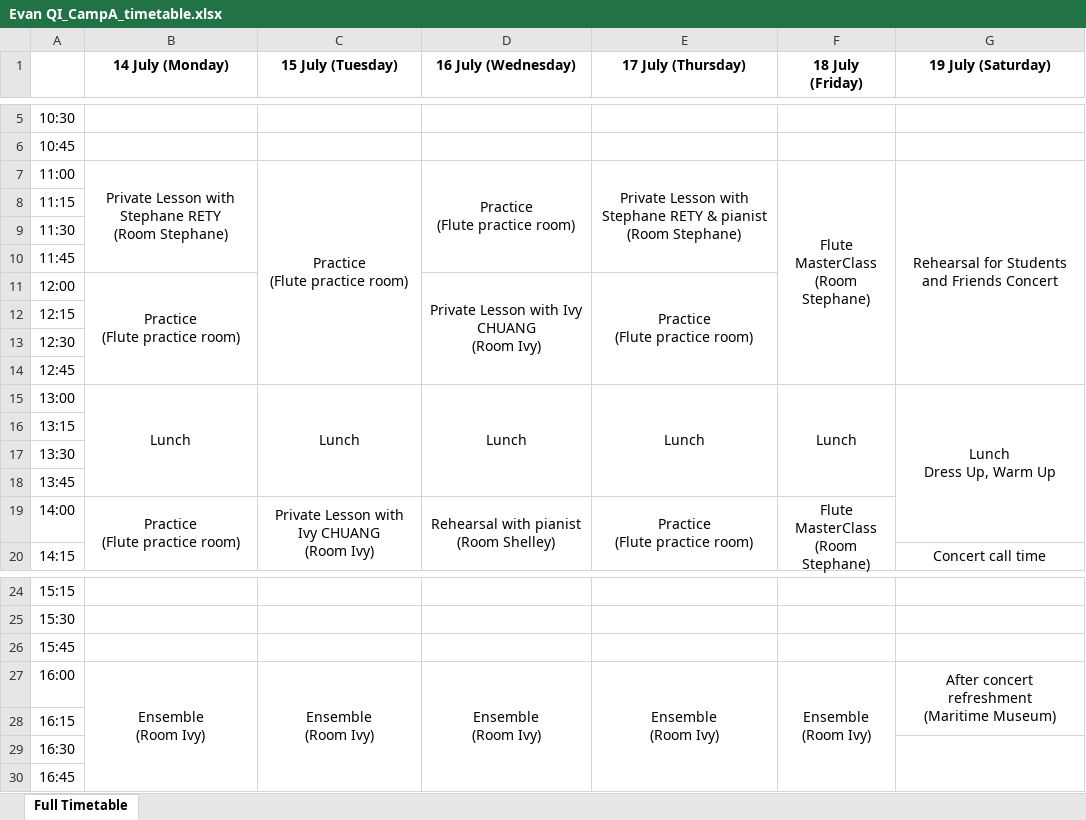
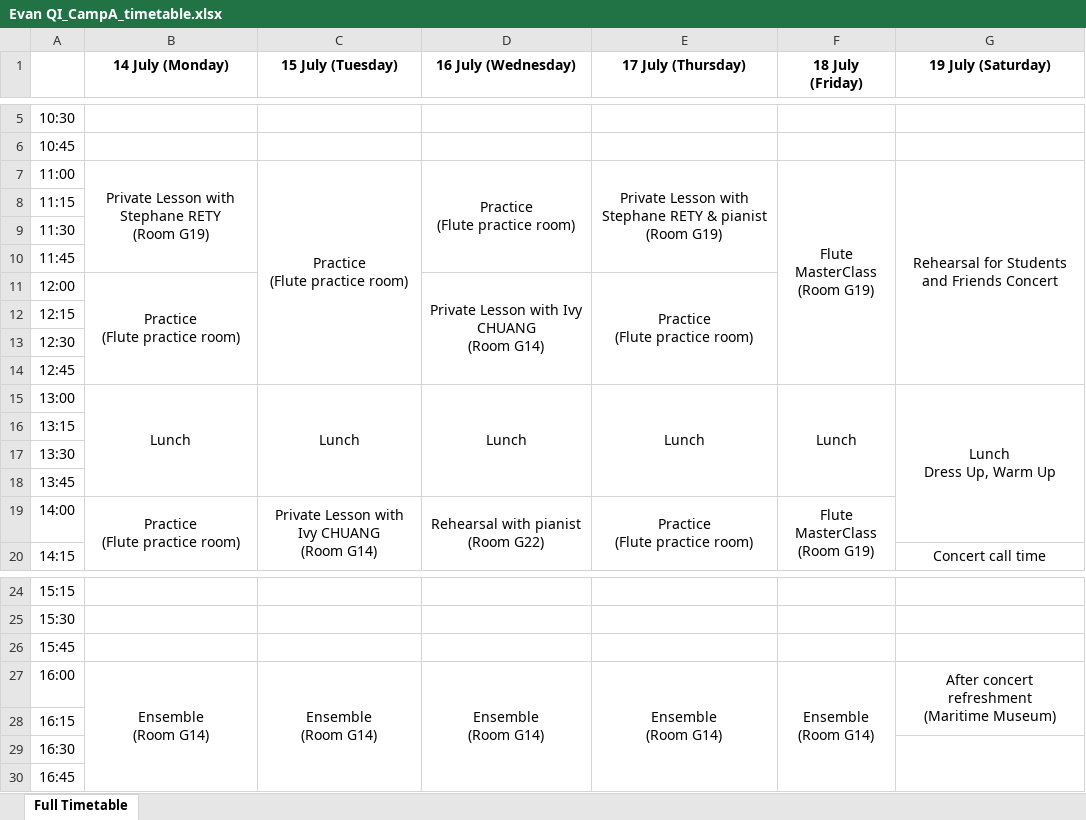
Before and after one commit to lmskin/summer-camp-time-table, an Excel workbook: student_timetables/Evan QI_CampA_timetable.xlsx, sheet Full Timetable, drawn as a sheet; only a part is shown, gaps mark what is left out; values as stored, in another font and other column widths than the file's, no borders; ↵ is a line break in a cell; the diff names each change by its address in the sheet, - before the commit and + after, or states it on an @@ line.

```diff
--- a/student_timetables/Evan QI_CampA_timetable.xlsx (sheet Full Timetable)
+++ b/student_timetables/Evan QI_CampA_timetable.xlsx (sheet Full Timetable)
-B7 (14 July (Monday)): …RETY ↵ (Room Stephane)
+B7 (14 July (Monday)): …RETY ↵ (Room G19)
-E7 (17 July (Thursday)): …pianist ↵ (Room Stephane)
+E7 (17 July (Thursday)): …pianist ↵ (Room G19)
-F7 (18 July (Friday)): Flute MasterClass ↵ (Room Stephane)
+F7 (18 July (Friday)): Flute MasterClass ↵ (Room G19)
-D11 (16 July (Wednesday)): Private Lesson with Ivy CHUANG ↵ (Room Ivy)
+D11 (16 July (Wednesday)): Private Lesson with Ivy CHUANG ↵ (Room G14)
-C19 (15 July (Tuesday)): Private Lesson with Ivy CHUANG ↵ (Room Ivy)
+C19 (15 July (Tuesday)): Private Lesson with Ivy CHUANG ↵ (Room G14)
-D19 (16 July (Wednesday)): Rehearsal with pianist ↵ (Room Shelley)
+D19 (16 July (Wednesday)): Rehearsal with pianist ↵ (Room G22)
-F19 (18 July (Friday)): Flute MasterClass ↵ (Room Stephane)
+F19 (18 July (Friday)): Flute MasterClass ↵ (Room G19)
-B27 (14 July (Monday)): Ensemble ↵ (Room Ivy)
+B27 (14 July (Monday)): Ensemble ↵ (Room G14)
-C27 (15 July (Tuesday)): Ensemble ↵ (Room Ivy)
+C27 (15 July (Tuesday)): Ensemble ↵ (Room G14)
-D27 (16 July (Wednesday)): Ensemble ↵ (Room Ivy)
+D27 (16 July (Wednesday)): Ensemble ↵ (Room G14)
-E27 (17 July (Thursday)): Ensemble ↵ (Room Ivy)
+E27 (17 July (Thursday)): Ensemble ↵ (Room G14)
-F27 (18 July (Friday)): Ensemble ↵ (Room Ivy)
+F27 (18 July (Friday)): Ensemble ↵ (Room G14)
```
Also changed, not shown: student_timetables/Cybi CHENG_CampA_timetable.xlsx, student_timetables/Hailey LEUNG_CampA_timetable.xlsx, 33 other files.
